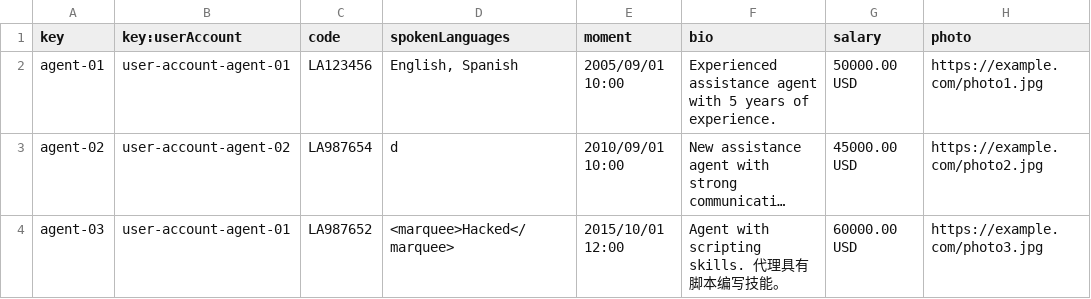
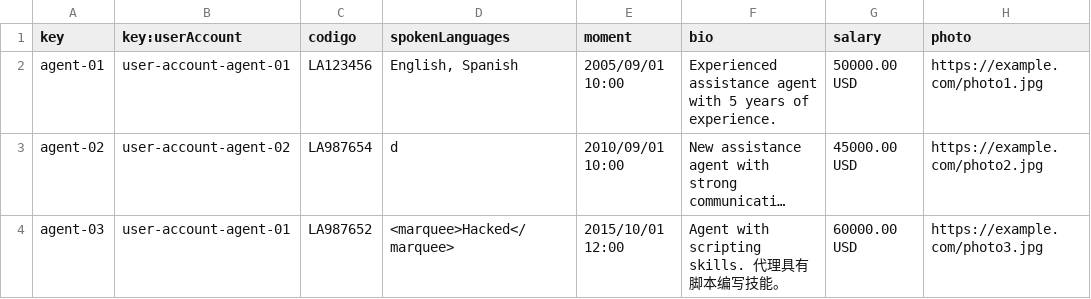
Before and after one commit to DP2-C1-027/AirNav-Logistics-C3, a CSV file: src/main/resources/WEB-INF/data/sample/assistanceAgent.csv, drawn as a sheet; only a part is shown; long unchanged cells end in …; the diff names each change by its address in the sheet, - before the commit and + after, or states it on an @@ line.

```diff
--- a/src/main/resources/WEB-INF/data/sample/assistanceAgent.csv
+++ b/src/main/resources/WEB-INF/data/sample/assistanceAgent.csv
-C1: code
+C1: codigo
```
Also changed, not shown: src/main/resources/WEB-INF/data/sample/airlineManager.csv, src/main/resources/WEB-INF/data/sample/booking.csv, 14 other files.
